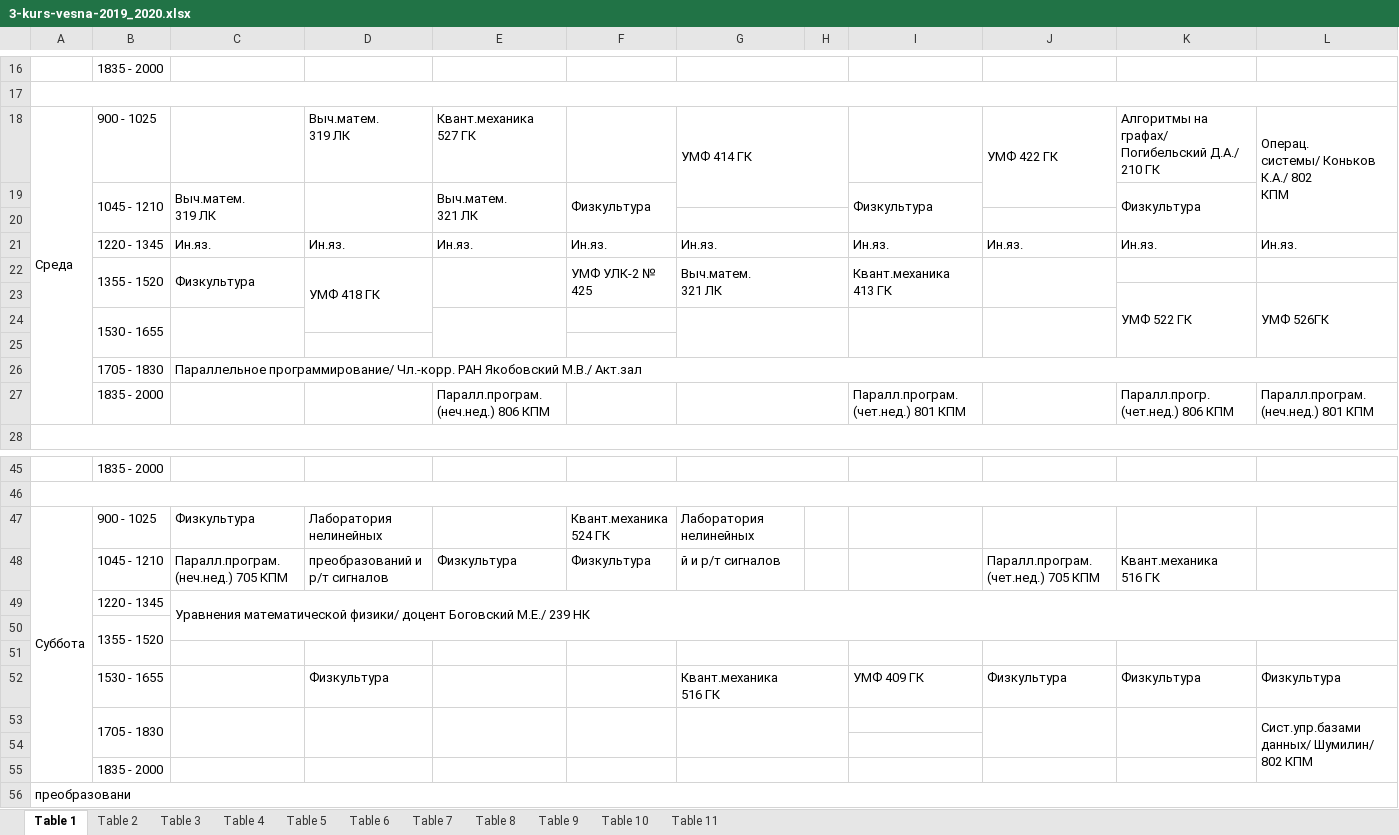
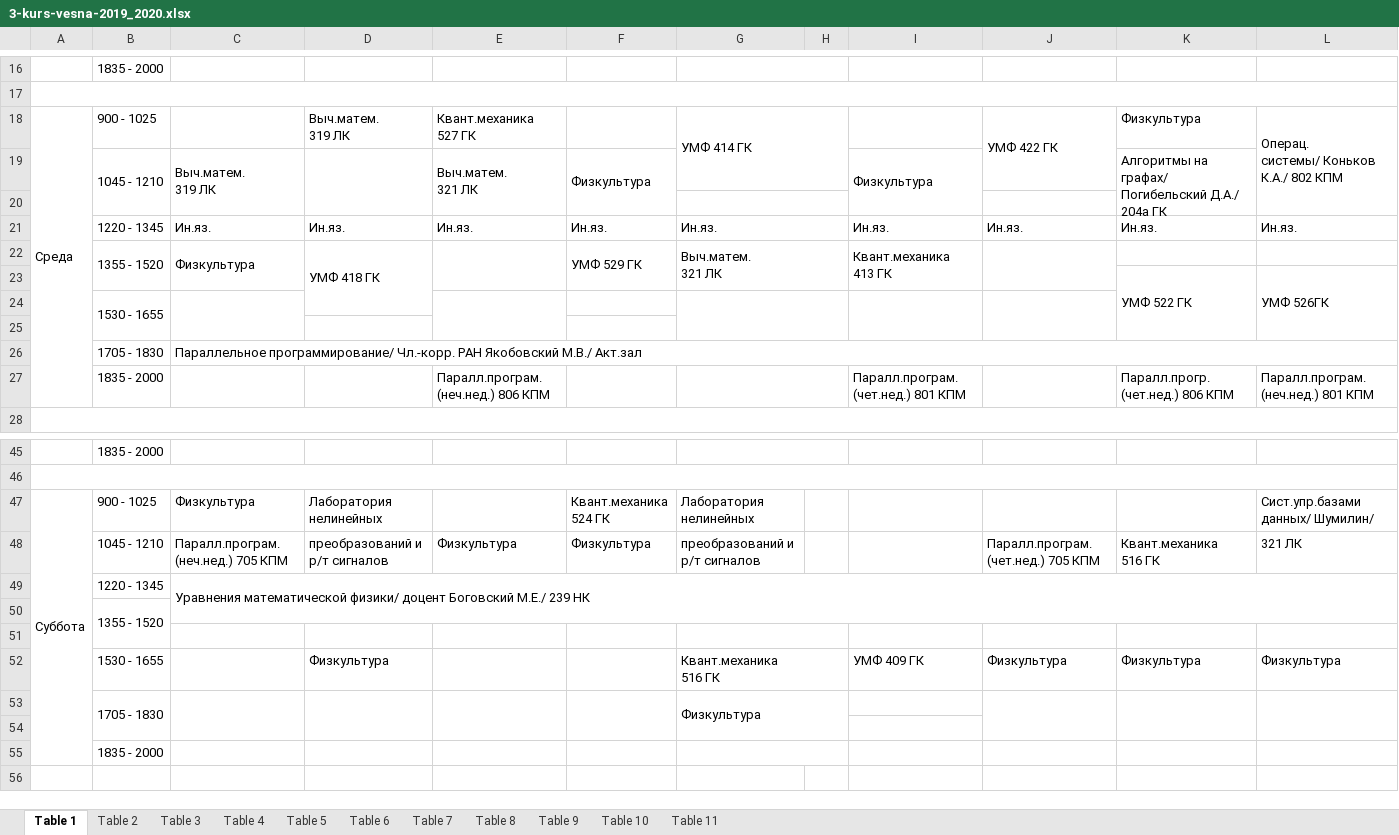
Before and after one commit to Claptar/Uni_help_bot, an Excel workbook: timetable/3-kurs-vesna-2019_2020.xlsx, sheet Table 1, drawn as a sheet; only a part is shown, gaps mark what is left out; values as stored, in another font and other column widths than the file's, no cell formats; removed rows and columns are numbered as before the commit, all else as after; ↵ is a line break in a cell; the diff covers the shown part only; the diff names each change by its address in the sheet, - before the commit and + after, or states it on an @@ line.

```diff
--- a/timetable/3-kurs-vesna-2019_2020.xlsx (sheet Table 1)
+++ b/timetable/3-kurs-vesna-2019_2020.xlsx (sheet Table 1)
-K18: Алгоритмы на графах/ Погибельский Д.А./ 210 ГК
+K18: Физкультура
-L18: Операц. ↵ системы/ Коньков К.А./ 802 ↵ КПМ
+L18: Операц. ↵ системы/ Коньков К.А./ 802 КПМ
-K19: Физкультура
+K19: Алгоритмы на графах/ Погибельский Д.А./ 204а ГК
-F22: УМФ УЛК-2 № 425
+F22: УМФ 529 ГК
-K27: Паралл.прогр. (чет.нед.) 806 КПМ
+K27: Паралл.прогр. ↵ (чет.нед.) 806 КПМ
-L27: Паралл.програм. (неч.нед.) 801 КПМ
+L27: Паралл.програм. ↵ (неч.нед.) 801 КПМ
-L47: (empty)
+L47: Сист.упр.базами данных/ Шумилин/
-G48: й и р/т сигналов
+G48: преобразований и р/т сигналов
-L48: (empty)
+L48: 321 ЛК
-row 53:  | 1705 - 1830 |  |  |  |  |  |  |  |  |  | Сист.упр.базами данных/ Шумилин/ 802 КПМ
+row 53:  | 1705 - 1830 |  |  |  |  | Физкультура
-row 56: преобразовани
```
Also changed, not shown: 2 edited cells elsewhere in this sheet, sheet Table 11, sheet Table 3, sheet Table 2, sheet Table 9, sheet Table 8, sheet Table 4, 4 more sheets, cell formats, 1 other file.
